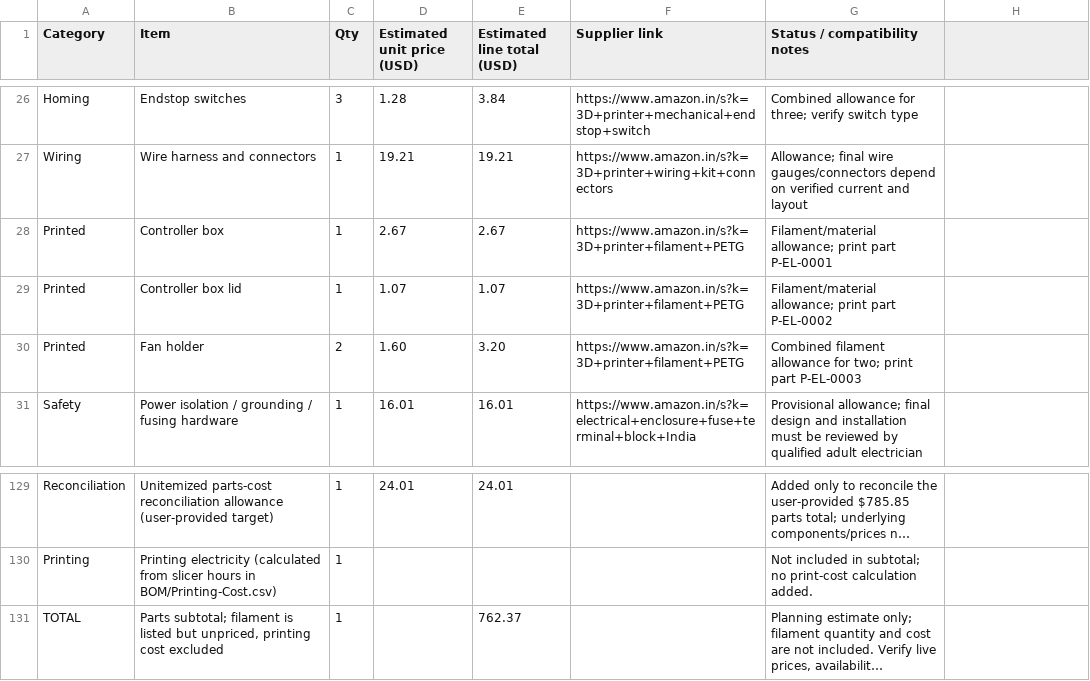
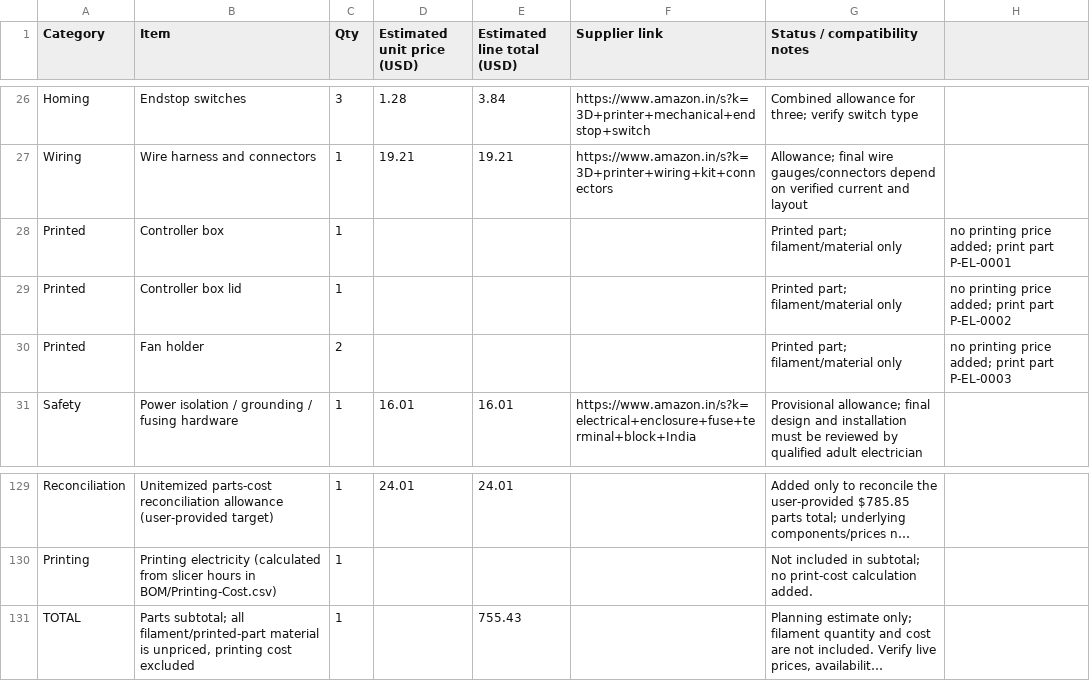
Before and after one commit to sahib222/custom-MY-CoreXY-3D-Printer, a CSV file: BOM.csv, drawn as a sheet; only a part is shown, gaps mark what is left out; long unchanged cells end in …; the diff names each change by its address in the sheet, - before the commit and + after, or states it on an @@ line.

Commit message:
Remove prices from all printed-part filament rows

```diff
--- a/BOM.csv
+++ b/BOM.csv
-D28 (Estimated unit price (USD)): 2.67
+D28 (Estimated unit price (USD)): (empty)
-E28 (Estimated line total (USD)): 2.67
+E28 (Estimated line total (USD)): (empty)
-F28:F30 (Supplier link): https://www.amazon.in/s?k=3D+printer+filament+PETG
+F28:F30 (Supplier link): (empty)
-G28 (Status / compatibility notes): Filament/material allowance; print part P-EL-0001
+G28 (Status / compatibility notes): Printed part; filament/material only
-H28: (empty)
+H28: no printing price added; print part P-EL-0001
-D29 (Estimated unit price (USD)): 1.07
+D29 (Estimated unit price (USD)): (empty)
-E29 (Estimated line total (USD)): 1.07
+E29 (Estimated line total (USD)): (empty)
-G29 (Status / compatibility notes): Filament/material allowance; print part P-EL-0002
+G29 (Status / compatibility notes): Printed part; filament/material only
-H29: (empty)
+H29: no printing price added; print part P-EL-0002
-D30 (Estimated unit price (USD)): 1.60
+D30 (Estimated unit price (USD)): (empty)
-E30 (Estimated line total (USD)): 3.20
+E30 (Estimated line total (USD)): (empty)
-G30 (Status / compatibility notes): Combined filament allowance for two; print part P-EL-0003
+G30 (Status / compatibility notes): Printed part; filament/material only
-H30: (empty)
+H30: no printing price added; print part P-EL-0003
-B131 (Item): Parts subtotal; filament is listed but unpriced, printing…
+B131 (Item): Parts subtotal; all filament/printed-part material is unpriced, printing…
-E131 (Estimated line total (USD)): 762.37
+E131 (Estimated line total (USD)): 755.43
```
